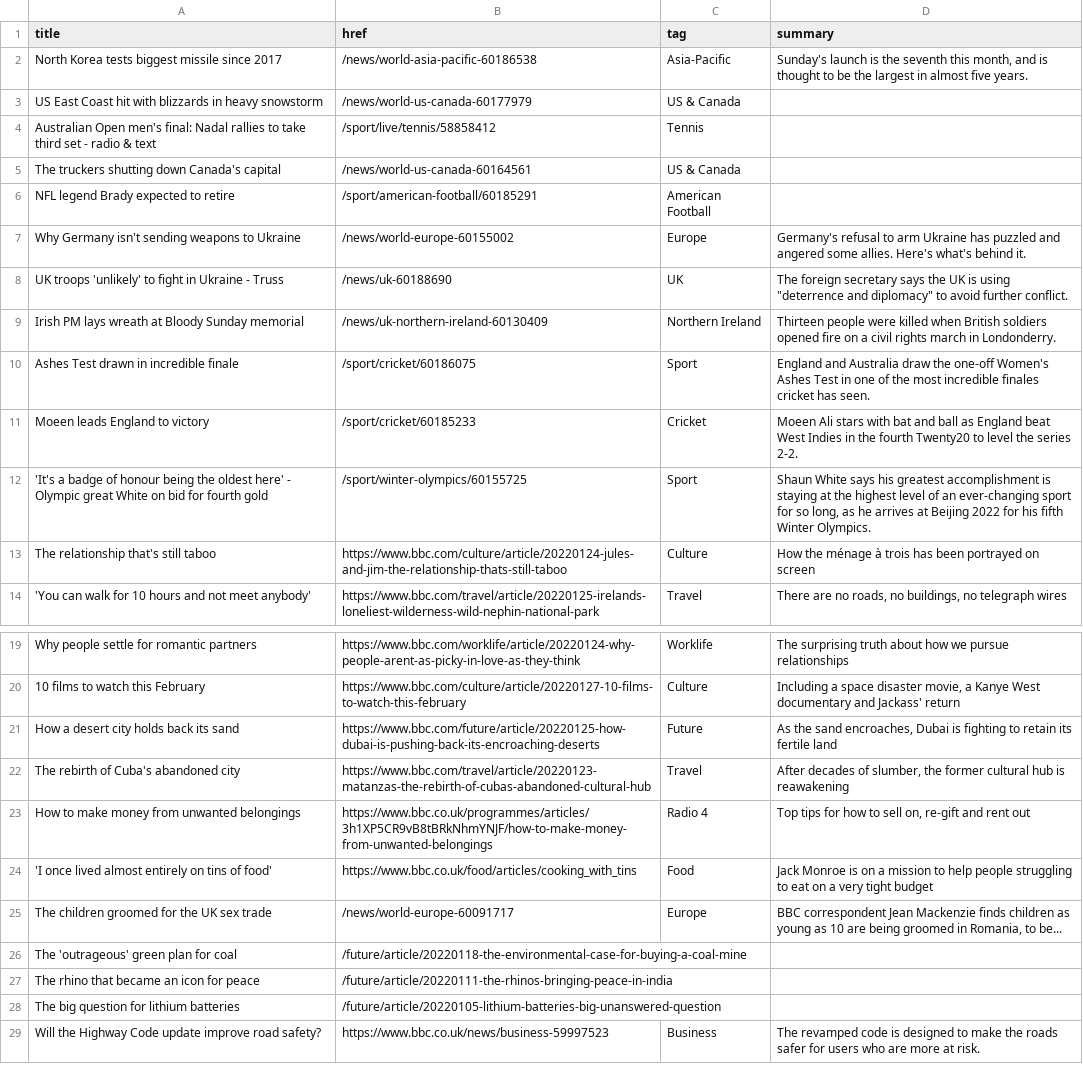
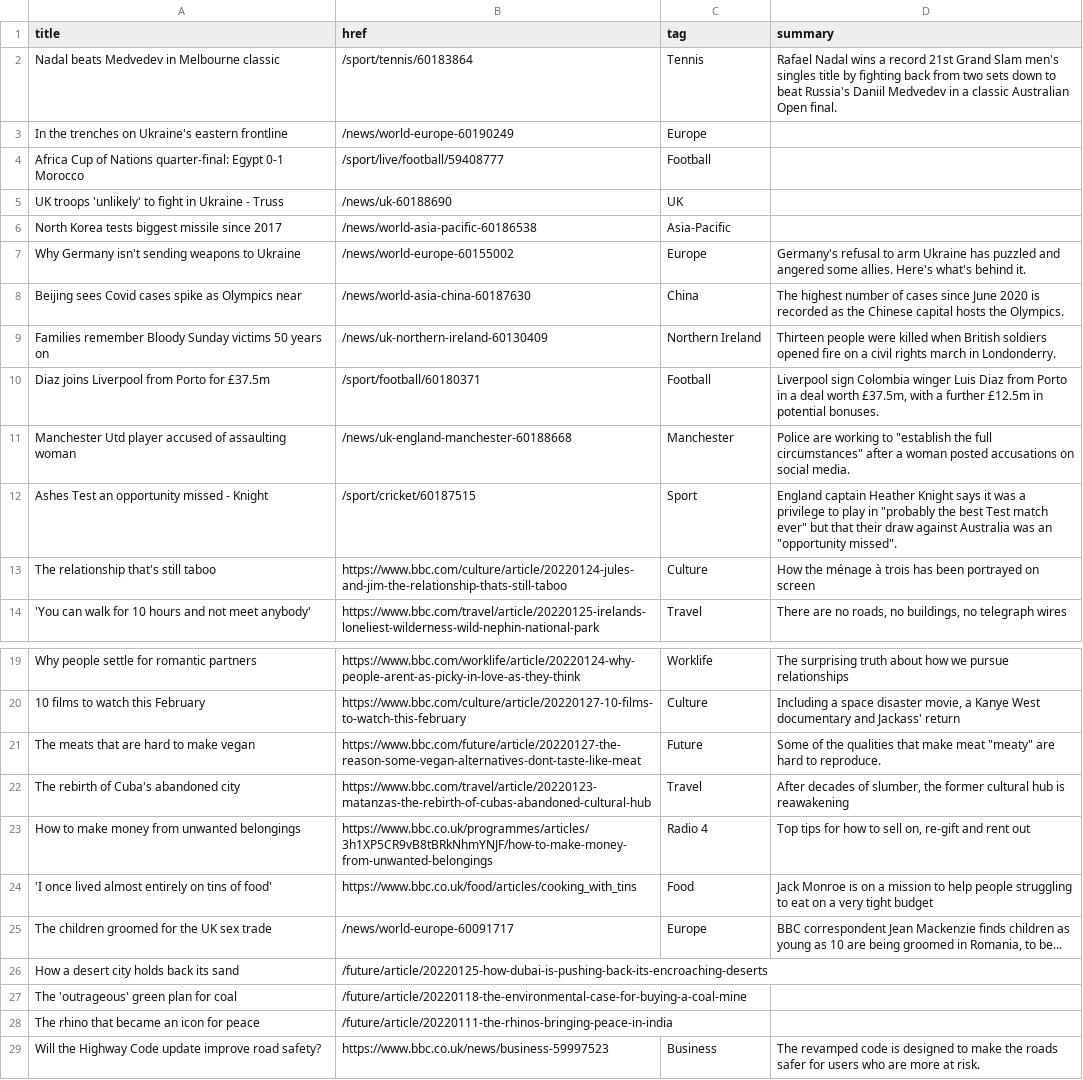
Before and after one commit to jsoma/autoscraper-changes, a CSV file: bbc-headlines.csv, drawn as a sheet; only a part is shown, gaps mark what is left out.

```diff
--- a/bbc-headlines.csv
+++ b/bbc-headlines.csv
@@ -1,13 +1,13 @@
 title,href,tag,summary
-North Korea tests biggest missile since 2017,/news/world-asia-pacific-60186538,Asia-Pacific,"Sunday's launch is the seventh this month, and is thought to be the largest in almost five years."
-US East Coast hit with blizzards in heavy snowstorm,/news/world-us-canada-60177979,US & Canada,
-Australian Open men's final: Nadal rallies to take third set - radio & text,/sport/live/tennis/58858412,Tennis,
-The truckers shutting down Canada's capital,/news/world-us-canada-60164561,US & Canada,
-NFL legend Brady expected to retire,/sport/american-football/60185291,American Football,
+Nadal beats Medvedev in Melbourne classic,/sport/tennis/60183864,Tennis,Rafael Nadal wins a record 21st Grand Slam men's singles title by fighting back from two sets down to beat Russia's Daniil Medvedev in a classic Australian Open final.
+In the trenches on Ukraine's eastern frontline,/news/world-europe-60190249,Europe,
+Africa Cup of Nations quarter-final: Egypt 0-1 Morocco,/sport/live/football/59408777,Football,
+UK troops 'unlikely' to fight in Ukraine - Truss,/news/uk-60188690,UK,
+North Korea tests biggest missile since 2017,/news/world-asia-pacific-60186538,Asia-Pacific,
 Why Germany isn't sending weapons to Ukraine,/news/world-europe-60155002,Europe,Germany's refusal to arm Ukraine has puzzled and angered some allies. Here's what's behind it.
-UK troops 'unlikely' to fight in Ukraine - Truss,/news/uk-60188690,UK,"The foreign secretary says the UK is using ""deterrence and diplomacy"" to avoid further conflict."
-Irish PM lays wreath at Bloody Sunday memorial,/news/uk-northern-ireland-60130409,Northern Ireland,Thirteen people were killed when British soldiers opened fire on a civil rights march in Londonderry.
-Ashes Test drawn in incredible finale,/sport/cricket/60186075,Sport,England and Australia draw the one-off Women's Ashes Test in one of the most incredible finales cricket has seen.
-Moeen leads England to victory,/sport/cricket/60185233,Cricket,Moeen Ali stars with bat and ball as England beat West Indies in the fourth Twenty20 to level the series 2-2.
-'It's a badge of honour being the oldest here' - Olympic great White on bid for fourth gold,/sport/winter-olympics/60155725,Sport,"Shaun White says his greatest accomplishment is staying at the highest level of an ever-changing sport for so long, as he arrives at Beijing 2022 for his fifth Winter Olympics."
+Beijing sees Covid cases spike as Olympics near,/news/world-asia-china-60187630,China,The highest number of cases since June 2020 is recorded as the Chinese capital hosts the Olympics.
+Families remember Bloody Sunday victims 50 years on,/news/uk-northern-ireland-60130409,Northern Ireland,Thirteen people were killed when British soldiers opened fire on a civil rights march in Londonderry.
+Diaz joins Liverpool from Porto for £37.5m,/sport/football/60180371,Football,"Liverpool sign Colombia winger Luis Diaz from Porto in a deal worth £37.5m, with a further £12.5m in potential bonuses."
+Manchester Utd player accused of assaulting woman,/news/uk-england-manchester-60188668,Manchester,"Police are working to ""establish the full circumstances"" after a woman posted accusations on social media."
+Ashes Test an opportunity missed - Knight,/sport/cricket/60187515,Sport,"England captain Heather Knight says it was a privilege to play in ""probably the best Test match ever"" but that their draw against Australia was an ""opportunity missed""."
 The relationship that's still taboo,https://www.bbc.com/culture/article/20220124-jules-and-jim-the-relationship-thats-still-taboo,Culture,How the ménage à trois has been portrayed on screen
@@ -20,3 +20,3 @@ Why people settle for romantic partners,https://www.bbc.com/worklife/article/202
 10 films to watch this February,https://www.bbc.com/culture/article/20220127-10-films-to-watch-this-february,Culture,"Including a space disaster movie, a Kanye West documentary and Jackass' return"
-How a desert city holds back its sand,https://www.bbc.com/future/article/20220125-how-dubai-is-pushing-back-its-encroaching-deserts,Future,"As the sand encroaches, Dubai is fighting to retain its fertile land"
+The meats that are hard to make vegan,https://www.bbc.com/future/article/20220127-the-reason-some-vegan-alternatives-dont-taste-like-meat,Future,"Some of the qualities that make meat ""meaty"" are hard to reproduce."
 The rebirth of Cuba's abandoned city,https://www.bbc.com/travel/article/20220123-matanzas-the-rebirth-of-cubas-abandoned-cultural-hub,Travel,"After decades of slumber, the former cultural hub is reawakening"
@@ -25,5 +25,5 @@ How to make money from unwanted belongings,https://www.bbc.co.uk/programmes/arti
 The children groomed for the UK sex trade,/news/world-europe-60091717,Europe,"BBC correspondent Jean Mackenzie finds children as young as 10 are being groomed in Romania, to be..."
+How a desert city holds back its sand,/future/article/20220125-how-dubai-is-pushing-back-its-encroaching-deserts,,
 The 'outrageous' green plan for coal,/future/article/20220118-the-environmental-case-for-buying-a-coal-mine,,
 The rhino that became an icon for peace,/future/article/20220111-the-rhinos-bringing-peace-in-india,,
-The big question for lithium batteries,/future/article/20220105-lithium-batteries-big-unanswered-question,,
 Will the Highway Code update improve road safety?,https://www.bbc.co.uk/news/business-59997523,Business,The revamped code is designed to make the roads safer for users who are more at risk.
```
